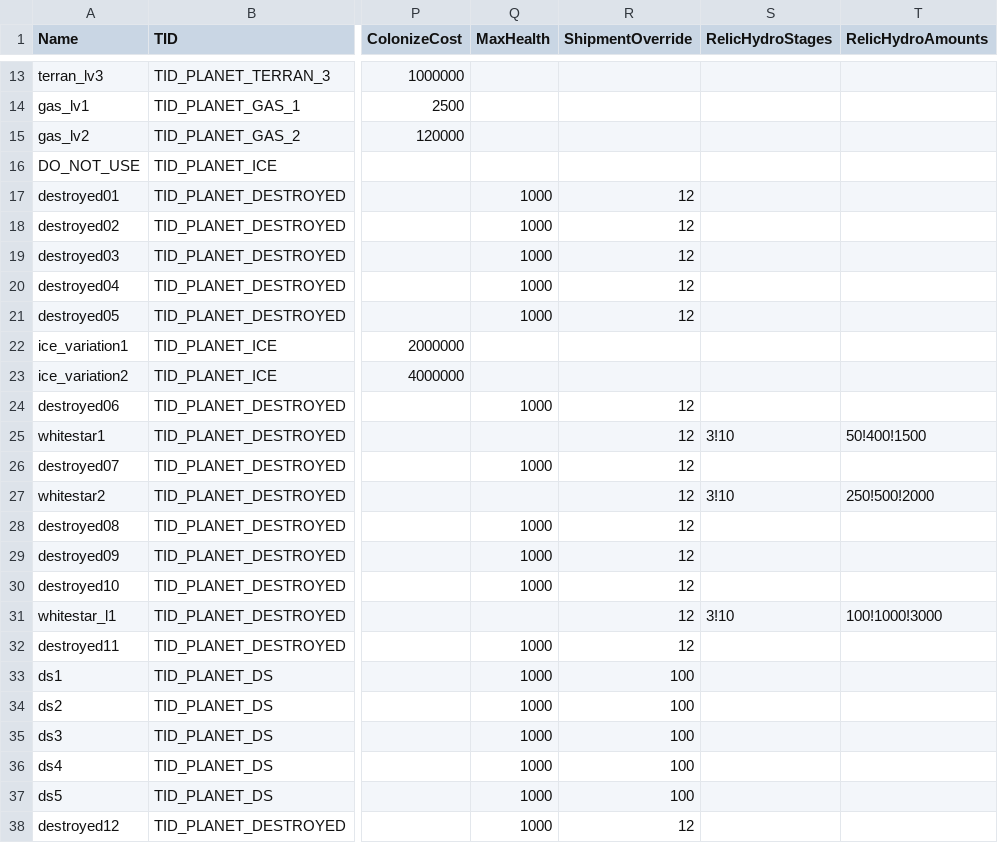
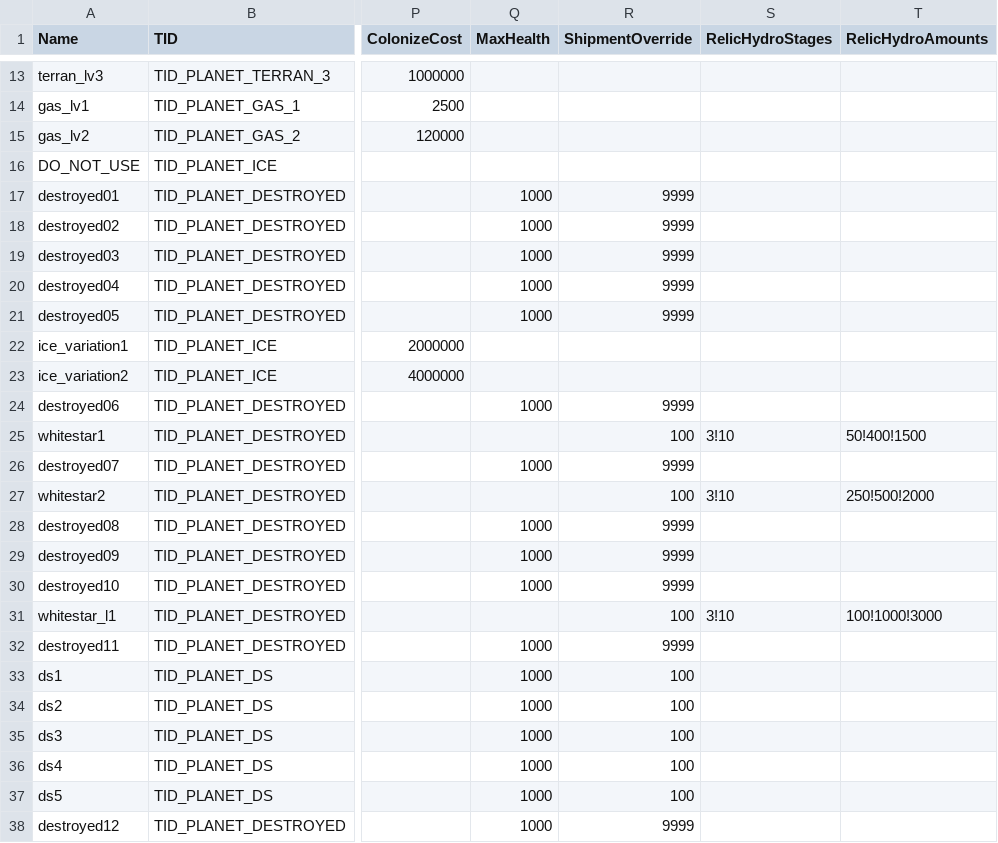
Before and after one commit to userXinos/HadesSpace, a CSV file: parser/raw/planets.csv, drawn as a sheet; only a part is shown, gaps mark what is left out; the diff names each change by its address in the sheet, - before the commit and + after, or states it on an @@ line.

```diff
--- a/parser/raw/planets.csv
+++ b/parser/raw/planets.csv
-R17:R21 (ShipmentOverride): 12
+R17:R21 (ShipmentOverride): 9999
-R24 (ShipmentOverride): 12
+R24 (ShipmentOverride): 9999
-R25 (ShipmentOverride): 12
+R25 (ShipmentOverride): 100
-R26 (ShipmentOverride): 12
+R26 (ShipmentOverride): 9999
-R27 (ShipmentOverride): 12
+R27 (ShipmentOverride): 100
-R28:R30 (ShipmentOverride): 12
+R28:R30 (ShipmentOverride): 9999
-R31 (ShipmentOverride): 12
+R31 (ShipmentOverride): 100
-R32 (ShipmentOverride): 12
+R32 (ShipmentOverride): 9999
-R38 (ShipmentOverride): 12
+R38 (ShipmentOverride): 9999
```
Also changed, not shown: parser/raw/modules.csv, parser/raw/planet_levels.csv, 3 other files.
